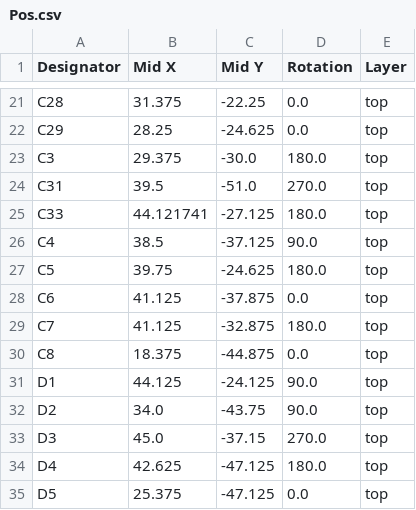
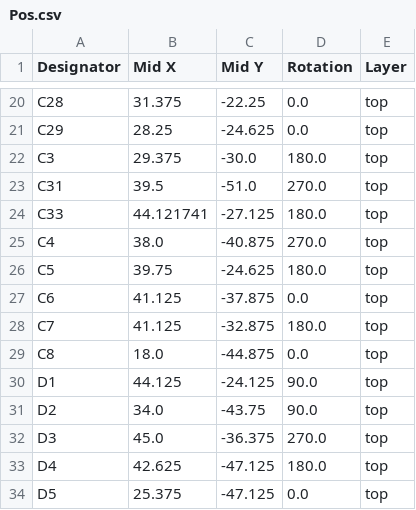
Before and after one commit to creapunk/CLN-ClosedLoopNemaDriver, a CSV file: hardware/CLN17-V1/production/Pos.csv, drawn as a sheet; only a part is shown, gaps mark what is left out; the diff covers the shown part only.

```diff
--- a/hardware/CLN17-V1/production/Pos.csv
+++ b/hardware/CLN17-V1/production/Pos.csv
@@ -25,3 +24,3 @@ C31	39.5	-51.0	270.0	top
 C33	44.121741	-27.125	180.0	top
-C4	38.5	-37.125	90.0	top
+C4	38.0	-40.875	270.0	top
 C5	39.75	-24.625	180.0	top
@@ -29,6 +28,6 @@ C6	41.125	-37.875	0.0	top
 C7	41.125	-32.875	180.0	top
-C8	18.375	-44.875	0.0	top
+C8	18.0	-44.875	0.0	top
 D1	44.125	-24.125	90.0	top
 D2	34.0	-43.75	90.0	top
-D3	45.0	-37.15	270.0	top
+D3	45.0	-36.375	270.0	top
 D4	42.625	-47.125	180.0	top
```
Also changed, not shown: 3 added rows, 2 removed rows and 48 edited cells elsewhere in this file, hardware/CLN17-V1/production/BoM.csv, 9 other files.
